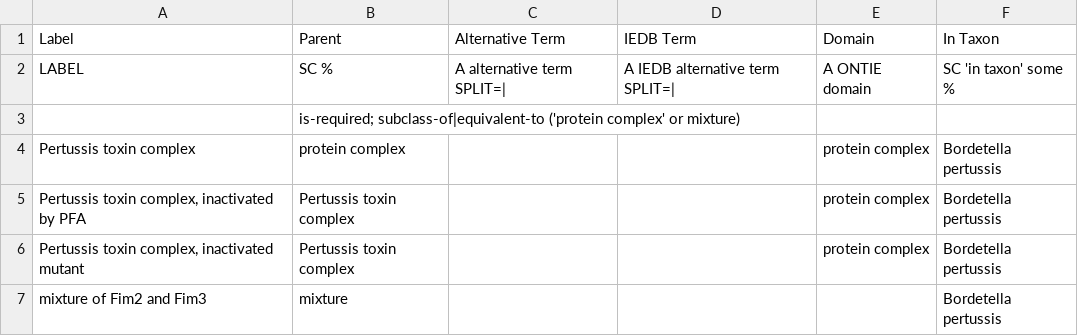
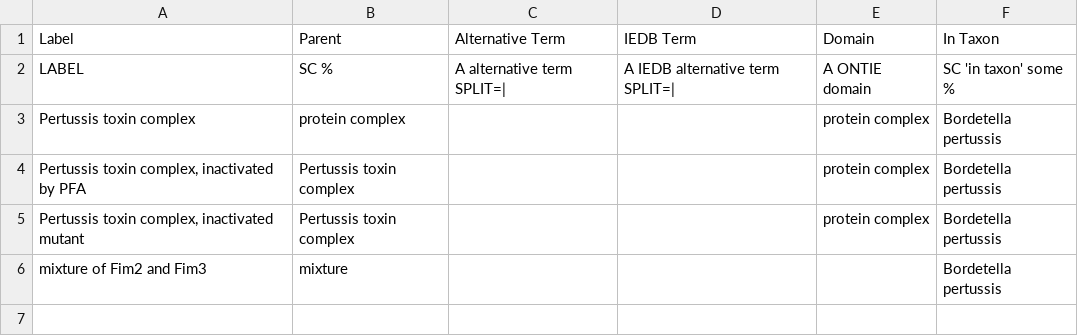
Before and after one commit to IEDB/ONTIE, a TSV file: src/ontology/templates/complex.tsv, drawn as a sheet; the diff names each change by its address in the sheet, - before the commit and + after, or states it on an @@ line.

```diff
--- a/src/ontology/templates/complex.tsv
+++ b/src/ontology/templates/complex.tsv
-row 3:  | is-required; subclass-of|equivalent-to ('protein complex' or mixture)
```
Also changed, not shown: src/ontology/templates/disease.tsv, src/ontology/templates/external.tsv, 10 other files.
